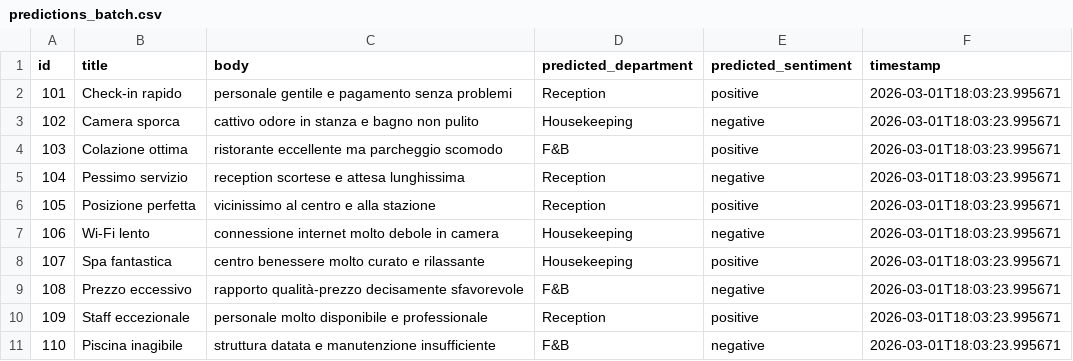
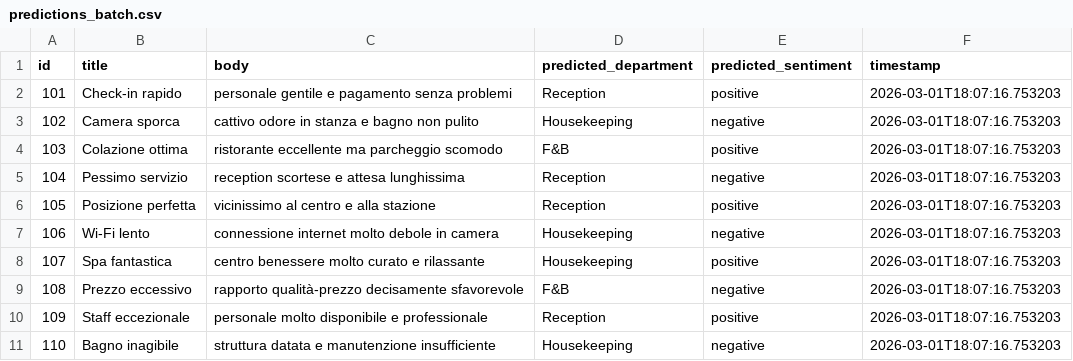
Before and after one commit to asxce-jp/project-work, a CSV file: outputs/predictions_batch.csv, drawn as a sheet.

Commit message:
Update predictions_batch.csv

```diff
--- a/outputs/predictions_batch.csv
+++ b/outputs/predictions_batch.csv
@@ -1,11 +1,11 @@
 id,title,body,predicted_department,predicted_sentiment,timestamp
-101,Check-in rapido,personale gentile e pagamento senza problemi,Reception,positive,2026-03-01T18:03:23.995671
-102,Camera sporca,cattivo odore in stanza e bagno non pulito,Housekeeping,negative,2026-03-01T18:03:23.995671
-103,Colazione ottima,ristorante eccellente ma parcheggio scomodo,F&B,positive,2026-03-01T18:03:23.995671
-104,Pessimo servizio,reception scortese e attesa lunghissima,Reception,negative,2026-03-01T18:03:23.995671
-105,Posizione perfetta,vicinissimo al centro e alla stazione,Reception,positive,2026-03-01T18:03:23.995671
-106,Wi-Fi lento,connessione internet molto debole in camera,Housekeeping,negative,2026-03-01T18:03:23.995671
-107,Spa fantastica,centro benessere molto curato e rilassante,Housekeeping,positive,2026-03-01T18:03:23.995671
-108,Prezzo eccessivo,rapporto qualità-prezzo decisamente sfavorevole,F&B,negative,2026-03-01T18:03:23.995671
-109,Staff eccezionale,personale molto disponibile e professionale,Reception,positive,2026-03-01T18:03:23.995671
-110,Piscina inagibile,struttura datata e manutenzione insufficiente,F&B,negative,2026-03-01T18:03:23.995671
+101,Check-in rapido,personale gentile e pagamento senza problemi,Reception,positive,2026-03-01T18:07:16.753203
+102,Camera sporca,cattivo odore in stanza e bagno non pulito,Housekeeping,negative,2026-03-01T18:07:16.753203
+103,Colazione ottima,ristorante eccellente ma parcheggio scomodo,F&B,positive,2026-03-01T18:07:16.753203
+104,Pessimo servizio,reception scortese e attesa lunghissima,Reception,negative,2026-03-01T18:07:16.753203
+105,Posizione perfetta,vicinissimo al centro e alla stazione,Reception,positive,2026-03-01T18:07:16.753203
+106,Wi-Fi lento,connessione internet molto debole in camera,Housekeeping,negative,2026-03-01T18:07:16.753203
+107,Spa fantastica,centro benessere molto curato e rilassante,Housekeeping,positive,2026-03-01T18:07:16.753203
+108,Prezzo eccessivo,rapporto qualità-prezzo decisamente sfavorevole,F&B,negative,2026-03-01T18:07:16.753203
+109,Staff eccezionale,personale molto disponibile e professionale,Reception,positive,2026-03-01T18:07:16.753203
+110,Bagno inagibile,struttura datata e manutenzione insufficiente,Housekeeping,negative,2026-03-01T18:07:16.753203
```
